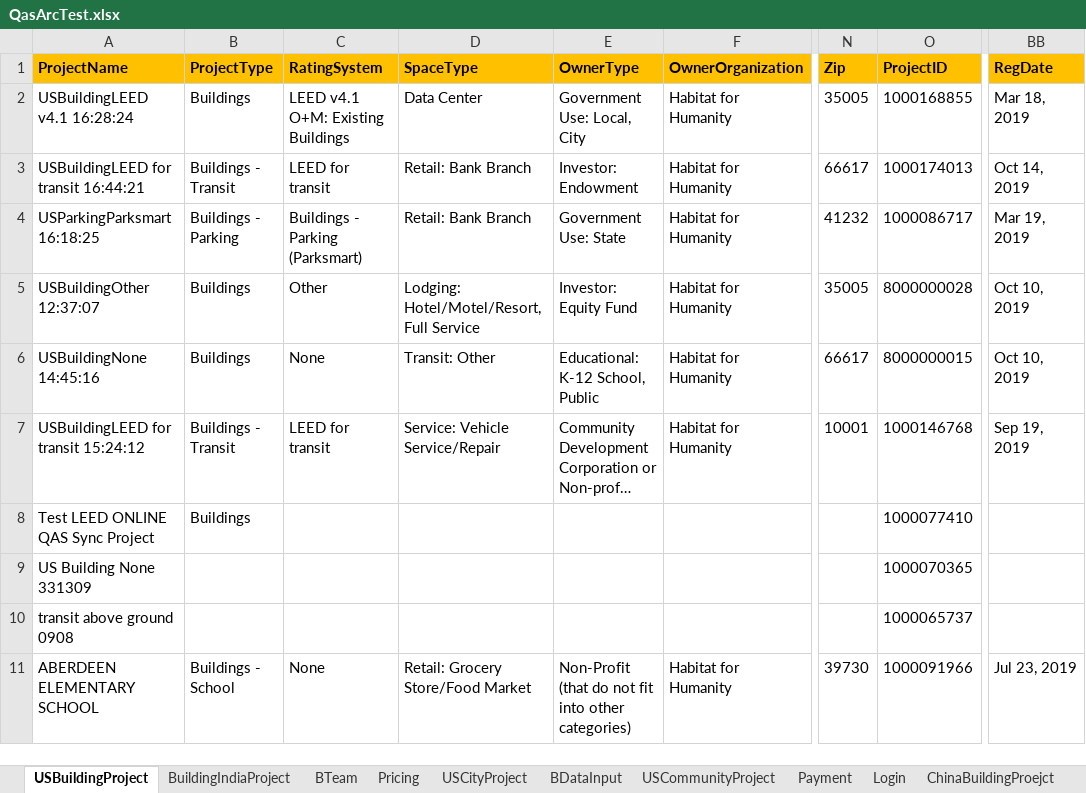
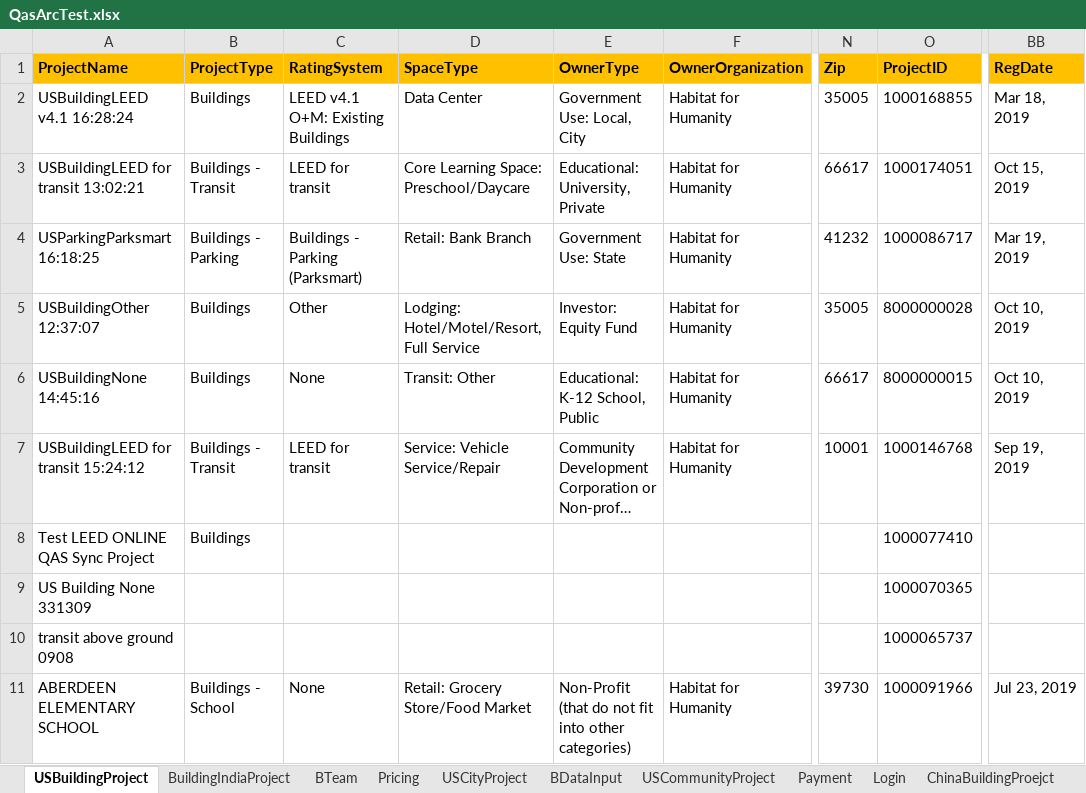
Before and after one commit to saurav1501/AutomationArc, an Excel workbook: AutomationArc/ARCDataTemplete/QasArcTest.xlsx, sheet USBuildingProject, drawn as a sheet; only a part is shown, gaps mark what is left out; long unchanged cells end in …; values as stored, in another font and other column widths than the file's, no borders; the diff names each change by its address in the sheet, - before the commit and + after, or states it on an @@ line.

```diff
--- a/AutomationArc/ARCDataTemplete/QasArcTest.xlsx (sheet USBuildingProject)
+++ b/AutomationArc/ARCDataTemplete/QasArcTest.xlsx (sheet USBuildingProject)
-A3 (ProjectName): USBuildingLEED for transit 16:44:21
+A3 (ProjectName): USBuildingLEED for transit 13:02:21
-D3 (SpaceType): Retail: Bank Branch
+D3 (SpaceType): Core Learning Space: Preschool/Daycare
-E3 (OwnerType): Investor: Endowment
+E3 (OwnerType): Educational: University, Private
-O3 (ProjectID): 1000174013
+O3 (ProjectID): 1000174051
-BB3 (RegDate): Oct 14, 2019
+BB3 (RegDate): Oct 15, 2019
```
Also changed, not shown: 30 other files.
